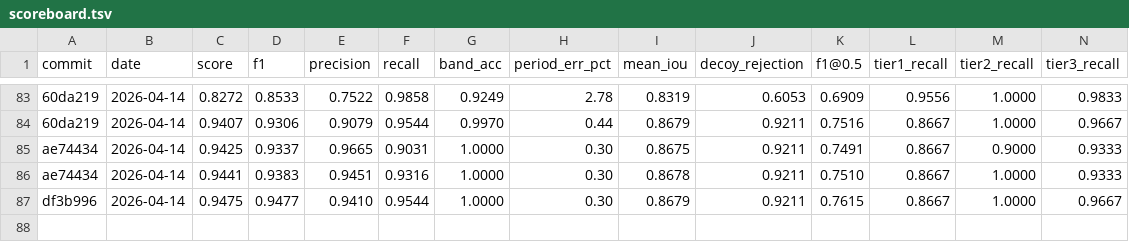
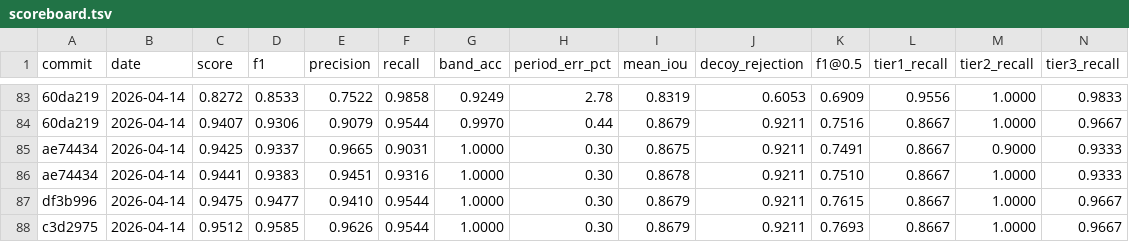
Before and after one commit to rusaitis/qp-events, a TSV file: scoreboard.tsv, drawn as a sheet; only a part is shown, gaps mark what is left out; rows hold the shown columns only; the diff names each change by its address in the sheet, - before the commit and + after, or states it on an @@ line.

```diff
--- a/scoreboard.tsv
+++ b/scoreboard.tsv
+row 88: c3d2975 | 2026-04-14 | 0.9512 | 0.9585 | 0.9626 | 0.9544 | 1.0000 | 0.30 | 0.8679 | 0.9211 | 0.7693 | 0.8667 | 1.0000 | 0.9667
```
Also changed, not shown: 1 other file.
